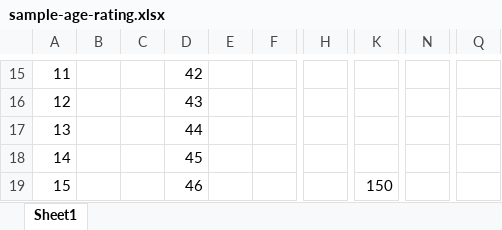
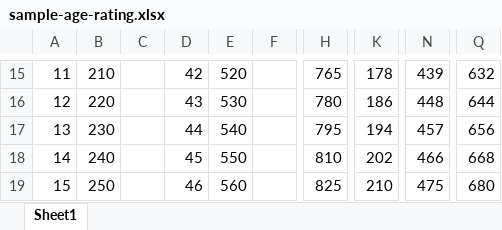
Before and after one commit to trevoltauk-collab/sf-demos, an Excel workbook: docs/sample-age-rating.xlsx, sheet Sheet1, drawn as a sheet; only a part is shown, gaps mark what is left out; values as stored, in another font and other column widths than the file's, no borders; the diff covers the shown part only; the diff names each change by its address in the sheet, - before the commit and + after, or states it on an @@ line.

```diff
--- a/docs/sample-age-rating.xlsx (sheet Sheet1)
+++ b/docs/sample-age-rating.xlsx (sheet Sheet1)
-B15: (empty)
+B15: 210
-E15: (empty)
+E15: 520
-H15: (empty)
+H15: 765
-K15: (empty)
+K15: 178
-N15: (empty)
+N15: 439
-Q15: (empty)
+Q15: 632
-B16: (empty)
+B16: 220
-E16: (empty)
+E16: 530
-H16: (empty)
+H16: 780
-K16: (empty)
+K16: 186
-N16: (empty)
+N16: 448
-Q16: (empty)
+Q16: 644
-B17: (empty)
+B17: 230
-E17: (empty)
+E17: 540
-H17: (empty)
+H17: 795
-K17: (empty)
+K17: 194
-N17: (empty)
+N17: 457
-Q17: (empty)
+Q17: 656
-B18: (empty)
+B18: 240
-E18: (empty)
+E18: 550
-H18: (empty)
+H18: 810
-K18: (empty)
+K18: 202
-N18: (empty)
+N18: 466
-Q18: (empty)
+Q18: 668
-B19: (empty)
+B19: 250
-E19: (empty)
+E19: 560
-H19: (empty)
+H19: 825
-K19: 150
+K19: 210
-N19: (empty)
+N19: 475
-Q19: (empty)
+Q19: 680
```
Also changed, not shown: 93 edited cells elsewhere in this sheet, 28 other files.
